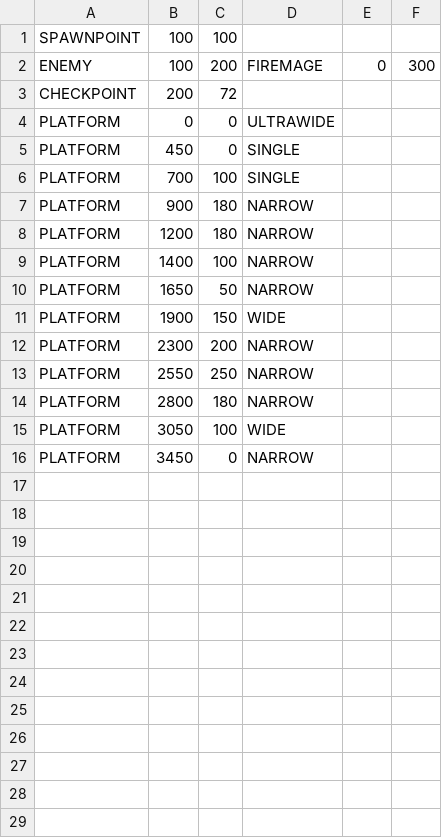
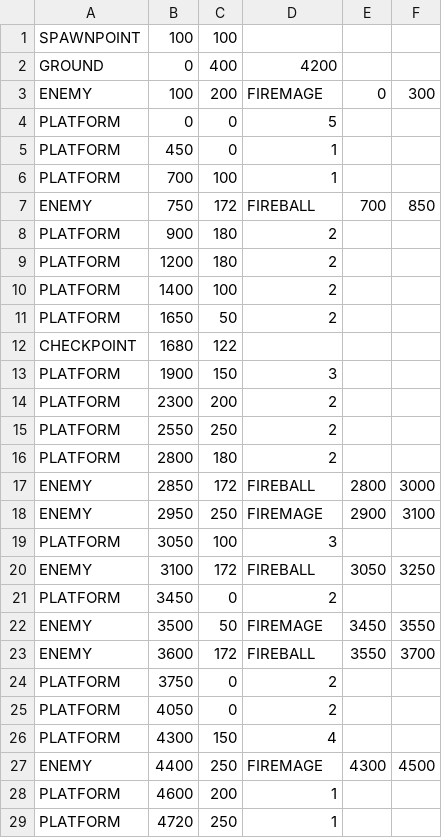
Before and after one commit to Ruairia/NEA, a CSV file: assets/level1Platforms.csv, drawn as a sheet; only a part is shown; the diff covers the shown part only.

```diff
--- a/assets/level1Platforms.csv
+++ b/assets/level1Platforms.csv
@@ -1,16 +1,29 @@
 SPAWNPOINT,100,100
+GROUND,0,400,4200
 ENEMY,100,200,FIREMAGE,0,300
-CHECKPOINT,200,72
-PLATFORM,0,0,ULTRAWIDE
-PLATFORM,450,0,SINGLE
-PLATFORM,700,100,SINGLE
-PLATFORM,900,180,NARROW
-PLATFORM,1200,180,NARROW
-PLATFORM,1400,100,NARROW
-PLATFORM,1650,50,NARROW
-PLATFORM,1900,150,WIDE
-PLATFORM,2300,200,NARROW
-PLATFORM,2550,250,NARROW
-PLATFORM,2800,180,NARROW
-PLATFORM,3050,100,WIDE
-PLATFORM,3450,0,NARROW
+PLATFORM,0,0,5
+PLATFORM,450,0,1
+PLATFORM,700,100,1
+ENEMY,750,172,FIREBALL,700,850
+PLATFORM,900,180,2
+PLATFORM,1200,180,2
+PLATFORM,1400,100,2
+PLATFORM,1650,50,2
+CHECKPOINT,1680,122
+PLATFORM,1900,150,3
+PLATFORM,2300,200,2
+PLATFORM,2550,250,2
+PLATFORM,2800,180,2
+ENEMY,2850,172,FIREBALL,2800,3000
+ENEMY,2950,250,FIREMAGE,2900,3100
+PLATFORM,3050,100,3
+ENEMY,3100,172,FIREBALL,3050,3250
+PLATFORM,3450,0,2
+ENEMY,3500,50,FIREMAGE,3450,3550
+ENEMY,3600,172,FIREBALL,3550,3700
+PLATFORM,3750,0,2
+PLATFORM,4050,0,2
+PLATFORM,4300,150,4
+ENEMY,4400,250,FIREMAGE,4300,4500
+PLATFORM,4600,200,1
+PLATFORM,4720,250,1
```
Also changed, not shown: 2 added rows elsewhere in this file, assets/level2Platforms.csv, assets/level3Platforms.csv, 6 other files.
